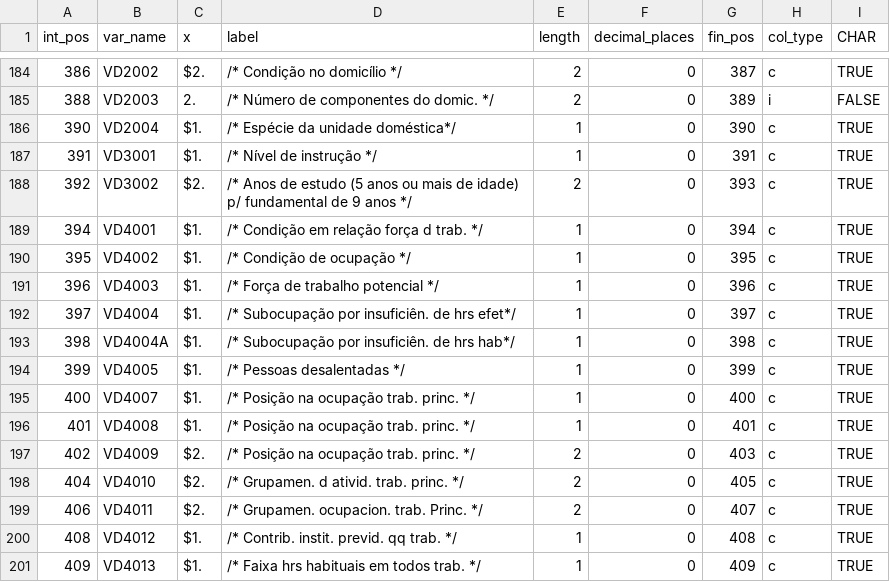
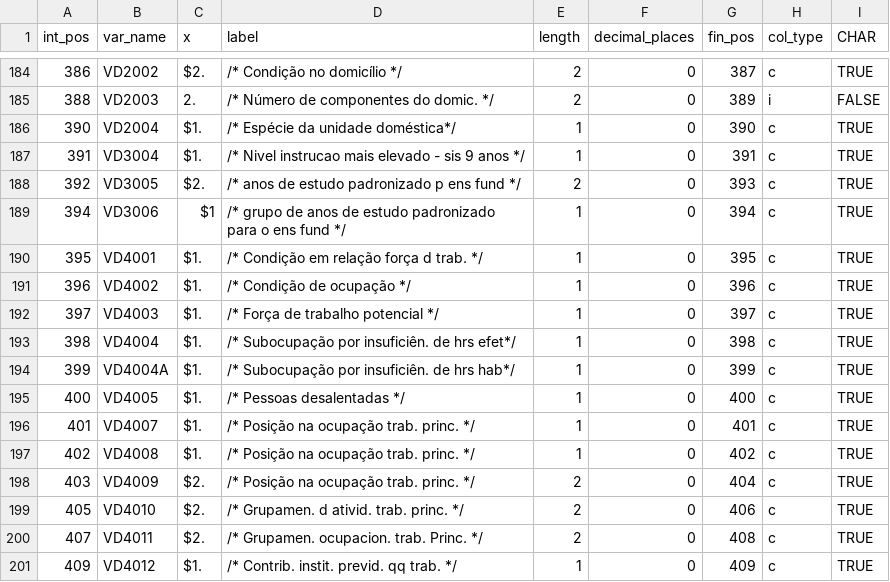
Before and after one commit to rodrigoesborges/microdadosBrasil, a CSV file: inst/extdata/dics/dic_PNADcontinua_pessoas_2018-3q.csv, drawn as a sheet; only a part is shown, gaps mark what is left out; the diff covers the shown part only.

```diff
--- a/inst/extdata/dics/dic_PNADcontinua_pessoas_2018-3q.csv
+++ b/inst/extdata/dics/dic_PNADcontinua_pessoas_2018-3q.csv
@@ -187,15 +187,15 @@ int_pos;var_name;x;label;length;decimal_places;fin_pos;col_type;CHAR
-391;VD3001;$1.;/* Nível de instrução */           ;1;0;391;c;TRUE
-392;VD3002;$2.;/* Anos de estudo (5 anos ou mais de idade) p/ fundamental de 9 anos */;2;0;393;c;TRUE
-394;VD4001;$1.;/* Condição em relação força d trab. */        ;1;0;394;c;TRUE
-395;VD4002;$1.;/* Condição de ocupação */           ;1;0;395;c;TRUE
-396;VD4003;$1.;/* Força de trabalho potencial */          ;1;0;396;c;TRUE
-397;VD4004;$1.;/* Subocupação por insuficiên. de hrs efet*/         ;1;0;397;c;TRUE
-398;VD4004A;$1.;/* Subocupação por insuficiên. de hrs hab*/         ;1;0;398;c;TRUE
-399;VD4005;$1.;/* Pessoas desalentadas */            ;1;0;399;c;TRUE
-400;VD4007;$1.;/* Posição na ocupação trab. princ. */         ;1;0;400;c;TRUE
-401;VD4008;$1.;/* Posição na ocupação trab. princ. */         ;1;0;401;c;TRUE
-402;VD4009;$2.;/* Posição na ocupação trab. princ. */         ;2;0;403;c;TRUE
-404;VD4010;$2.;/* Grupamen. d ativid. trab. princ. */         ;2;0;405;c;TRUE
-406;VD4011;$2.;/* Grupamen. ocupacion. trab. Princ. */          ;2;0;407;c;TRUE
-408;VD4012;$1.;/* Contrib. instit. previd. qq trab. */         ;1;0;408;c;TRUE
-409;VD4013;$1.;/* Faixa hrs habituais em todos trab. */        ;1;0;409;c;TRUE
+"391";"VD3004";"$1.";"/* Nivel instrucao mais elevado - sis 9 anos */";"1";"0";"391";"c";"TRUE"
+"392";"VD3005";"$2.";"/* anos de estudo padronizado p ens fund */";"2";"0";"393";"c";"TRUE"
+"394";"VD3006";"$1";"/* grupo de anos de estudo padronizado para o ens fund */";"1";"0";"394";"c";"TRUE"
+"395";"VD4001";"$1.";"/* Condição em relação força d trab. */        ";"1";"0";"395";"c";"TRUE"
+"396";"VD4002";"$1.";"/* Condição de ocupação */           ";"1";"0";"396";"c";"TRUE"
+"397";"VD4003";"$1.";"/* Força de trabalho potencial */          ";"1";"0";"397";"c";"TRUE"
+"398";"VD4004";"$1.";"/* Subocupação por insuficiên. de hrs efet*/         ";"1";"0";"398";"c";"TRUE"
+"399";"VD4004A";"$1.";"/* Subocupação por insuficiên. de hrs hab*/         ";"1";"0";"399";"c";"TRUE"
+"400";"VD4005";"$1.";"/* Pessoas desalentadas */            ";"1";"0";"400";"c";"TRUE"
+"401";"VD4007";"$1.";"/* Posição na ocupação trab. princ. */         ";"1";"0";"401";"c";"TRUE"
+"402";"VD4008";"$1.";"/* Posição na ocupação trab. princ. */         ";"1";"0";"402";"c";"TRUE"
+"403";"VD4009";"$2.";"/* Posição na ocupação trab. princ. */         ";"2";"0";"404";"c";"TRUE"
+"405";"VD4010";"$2.";"/* Grupamen. d ativid. trab. princ. */         ";"2";"0";"406";"c";"TRUE"
+"407";"VD4011";"$2.";"/* Grupamen. ocupacion. trab. Princ. */          ";"2";"0";"408";"c";"TRUE"
+"409";"VD4012";"$1.";"/* Contrib. instit. previd. qq trab. */         ";"1";"0";"409";"c";"TRUE"
```
Also changed, not shown: 3 added rows, 2 removed rows and 32 edited cells elsewhere in this file, inst/extdata/PnadContinua_files_metadata_harmonization.csv, inst/extdata/dics/dic_PNADcontinua_pessoas_2018-4q.csv, 16 other files.
